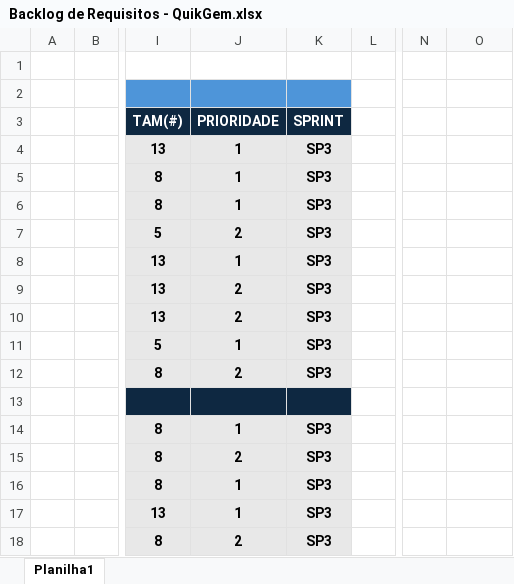
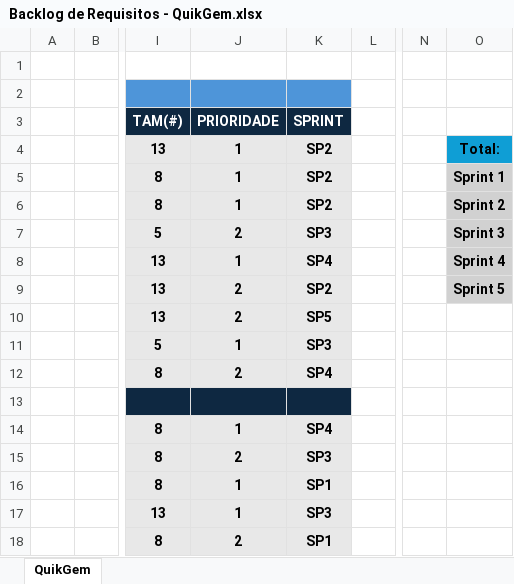
Before and after one commit to joaolureis/sptech-individual-project, an Excel workbook: T.I/Backlog de Requisitos - QuikGem.xlsx, sheet QuikGem, drawn as a sheet; only a part is shown, gaps mark what is left out; values as stored, in another font and other column widths than the file's, no borders; conditional formats not drawn; the diff names each change by its address in the sheet, - before the commit and + after, or states it on an @@ line.

Commit message:
refactor: tabela-de-requisitos

```diff
--- a/T.I/Backlog de Requisitos - QuikGem.xlsx (sheet QuikGem)
+++ b/T.I/Backlog de Requisitos - QuikGem.xlsx (sheet QuikGem)
-sheet tab: Planilha1
+sheet tab: QuikGem
-K4:K6 (SPRINT): SP3
+K4:K6 (SPRINT): SP2
-O4: (empty)
+O4: Total:
-O4 fill: none
+O4 fill: #0F9ED5
-O5: (empty)
+O5: Sprint 1
-O5:O9 fill: none
+O5:O9 fill: #D1D1D1
-O6: (empty)
+O6: Sprint 2
-O7: (empty)
+O7: Sprint 3
-K8 (SPRINT): SP3
+K8 (SPRINT): SP4
-O8: (empty)
+O8: Sprint 4
-K9 (SPRINT): SP3
+K9 (SPRINT): SP2
-O9: (empty)
+O9: Sprint 5
-K10 (SPRINT): SP3
+K10 (SPRINT): SP5
-K12 (SPRINT): SP3
+K12 (SPRINT): SP4
-K14 (SPRINT): SP3
+K14 (SPRINT): SP4
-K16 (SPRINT): SP3
+K16 (SPRINT): SP1
-K18 (SPRINT): SP3
+K18 (SPRINT): SP1
```
Also changed, not shown: 1 other file.
